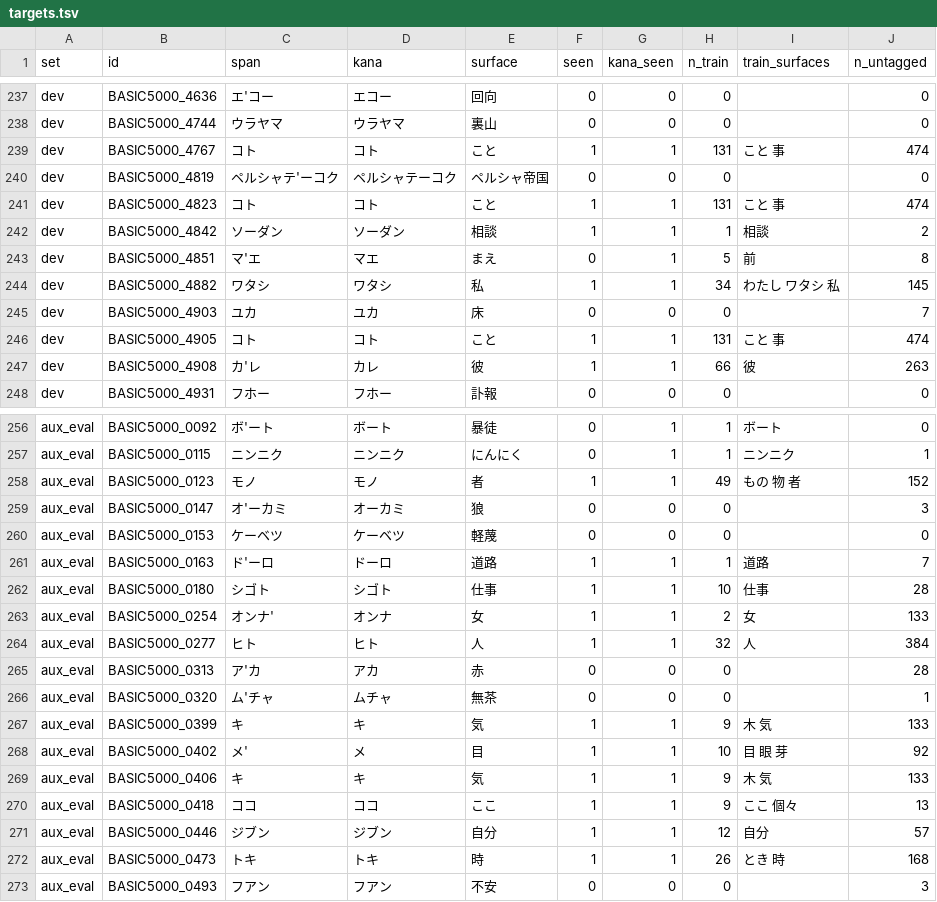
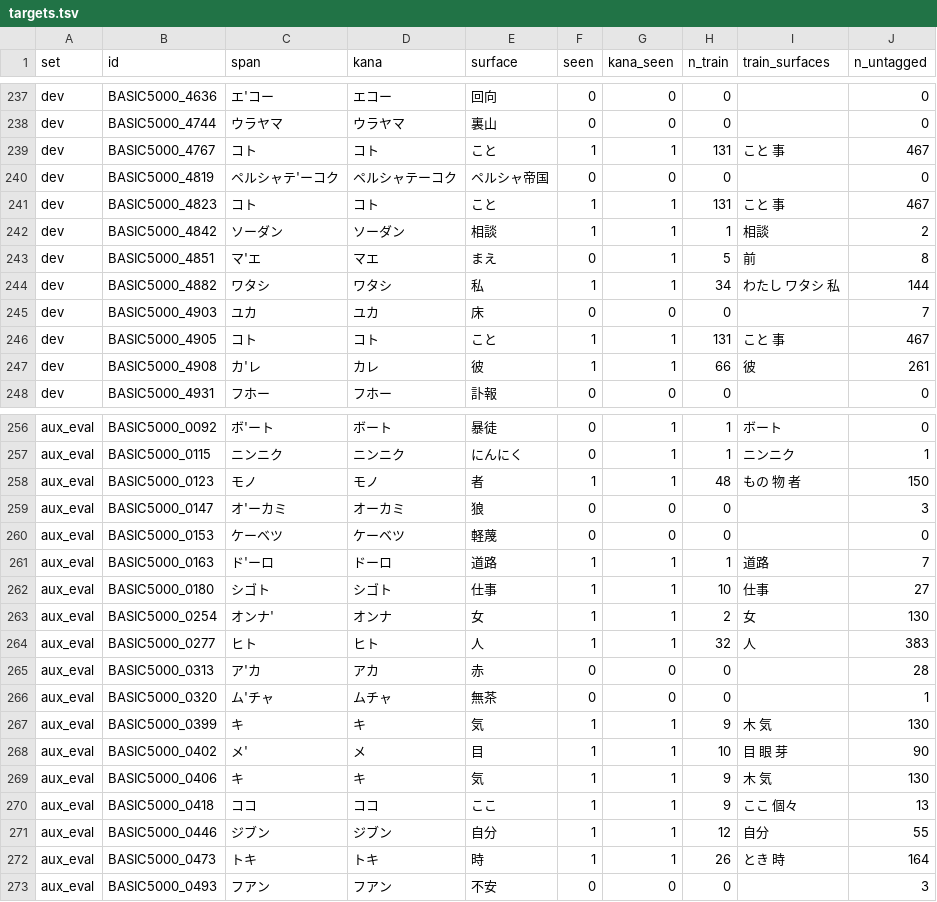
Before and after one commit to shuheikomatsuki/cv3-accent-lora-dev, a TSV file: data/splits/targets.tsv, drawn as a sheet; only a part is shown, gaps mark what is left out; the diff covers the shown part only.

```diff
--- a/data/splits/targets.tsv
+++ b/data/splits/targets.tsv
@@ -238,11 +238,11 @@ dev	BASIC5000_4636	エ'コー	エコー	回向	0	0	0		0
 dev	BASIC5000_4744	ウラヤマ	ウラヤマ	裏山	0	0	0		0
-dev	BASIC5000_4767	コト	コト	こと	1	1	131	こと 事	474
+dev	BASIC5000_4767	コト	コト	こと	1	1	131	こと 事	467
 dev	BASIC5000_4819	ペルシャテ'ーコク	ペルシャテーコク	ペルシャ帝国	0	0	0		0
-dev	BASIC5000_4823	コト	コト	こと	1	1	131	こと 事	474
+dev	BASIC5000_4823	コト	コト	こと	1	1	131	こと 事	467
 dev	BASIC5000_4842	ソーダン	ソーダン	相談	1	1	1	相談	2
 dev	BASIC5000_4851	マ'エ	マエ	まえ	0	1	5	前	8
-dev	BASIC5000_4882	ワタシ	ワタシ	私	1	1	34	わたし ワタシ 私	145
+dev	BASIC5000_4882	ワタシ	ワタシ	私	1	1	34	わたし ワタシ 私	144
 dev	BASIC5000_4903	ユカ	ユカ	床	0	0	0		7
-dev	BASIC5000_4905	コト	コト	こと	1	1	131	こと 事	474
-dev	BASIC5000_4908	カ'レ	カレ	彼	1	1	66	彼	263
+dev	BASIC5000_4905	コト	コト	こと	1	1	131	こと 事	467
+dev	BASIC5000_4908	カ'レ	カレ	彼	1	1	66	彼	261
 dev	BASIC5000_4931	フホー	フホー	訃報	0	0	0		0
@@ -257,3 +257,3 @@ aux_eval	BASIC5000_0092	ボ'ート	ボート	暴徒	0	1	1	ボート	0
 aux_eval	BASIC5000_0115	ニンニク	ニンニク	にんにく	0	1	1	ニンニク	1
-aux_eval	BASIC5000_0123	モノ	モノ	者	1	1	49	もの 物 者	152
+aux_eval	BASIC5000_0123	モノ	モノ	者	1	1	48	もの 物 者	150
 aux_eval	BASIC5000_0147	オ'ーカミ	オーカミ	狼	0	0	0		3
@@ -261,13 +261,13 @@ aux_eval	BASIC5000_0153	ケーベツ	ケーベツ	軽蔑	0	0	0		0
 aux_eval	BASIC5000_0163	ド'ーロ	ドーロ	道路	1	1	1	道路	7
-aux_eval	BASIC5000_0180	シゴト	シゴト	仕事	1	1	10	仕事	28
-aux_eval	BASIC5000_0254	オンナ'	オンナ	女	1	1	2	女	133
-aux_eval	BASIC5000_0277	ヒト	ヒト	人	1	1	32	人	384
+aux_eval	BASIC5000_0180	シゴト	シゴト	仕事	1	1	10	仕事	27
+aux_eval	BASIC5000_0254	オンナ'	オンナ	女	1	1	2	女	130
+aux_eval	BASIC5000_0277	ヒト	ヒト	人	1	1	32	人	383
 aux_eval	BASIC5000_0313	ア'カ	アカ	赤	0	0	0		28
 aux_eval	BASIC5000_0320	ム'チャ	ムチャ	無茶	0	0	0		1
-aux_eval	BASIC5000_0399	キ	キ	気	1	1	9	木 気	133
-aux_eval	BASIC5000_0402	メ'	メ	目	1	1	10	目 眼 芽	92
-aux_eval	BASIC5000_0406	キ	キ	気	1	1	9	木 気	133
+aux_eval	BASIC5000_0399	キ	キ	気	1	1	9	木 気	130
+aux_eval	BASIC5000_0402	メ'	メ	目	1	1	10	目 眼 芽	90
+aux_eval	BASIC5000_0406	キ	キ	気	1	1	9	木 気	130
 aux_eval	BASIC5000_0418	ココ	ココ	ここ	1	1	9	ここ 個々	13
-aux_eval	BASIC5000_0446	ジブン	ジブン	自分	1	1	12	自分	57
-aux_eval	BASIC5000_0473	トキ	トキ	時	1	1	26	とき 時	168
+aux_eval	BASIC5000_0446	ジブン	ジブン	自分	1	1	12	自分	55
+aux_eval	BASIC5000_0473	トキ	トキ	時	1	1	26	とき 時	164
 aux_eval	BASIC5000_0493	フアン	フアン	不安	0	0	0		3
```
Also changed, not shown: 98 edited cells elsewhere in this file, 3 other files.
